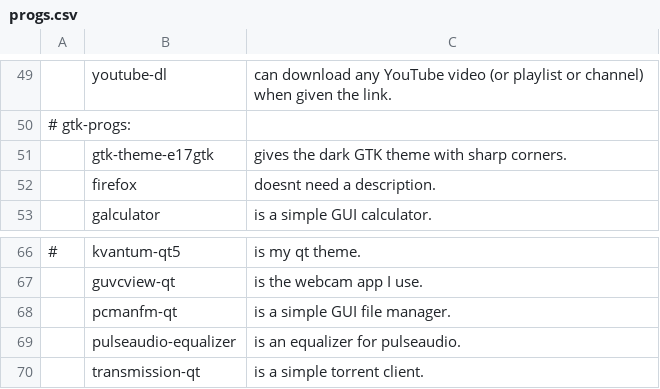
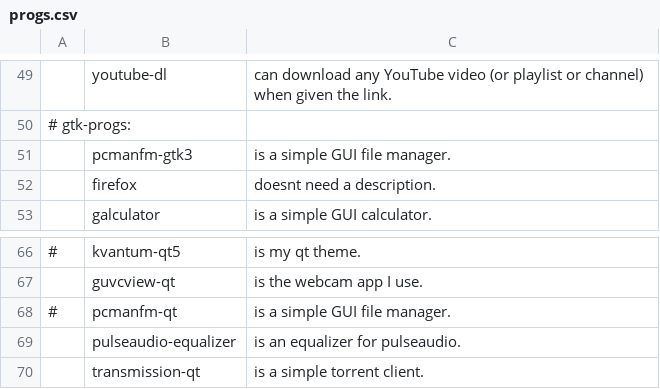
Before and after one commit to ispanos/anergos, a CSV file: progs.csv, drawn as a sheet; only a part is shown, gaps mark what is left out; removed rows and columns are numbered as before the commit, all else as after; the diff names each change by its address in the sheet, - before the commit and + after, or states it on an @@ line.

Commit message:
Update progs.csv

```diff
--- a/progs.csv
+++ b/progs.csv
-row 51:  | gtk-theme-e17gtk | gives the dark GTK theme with sharp corners.
+row 51:  | pcmanfm-gtk3 | is a simple GUI file manager.
-A68: (empty)
+A68: #
```
